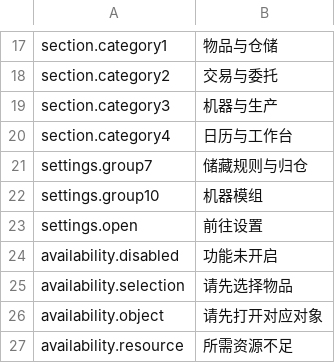
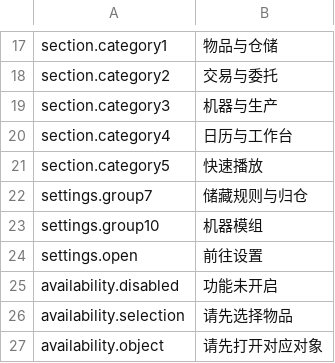
Before and after one commit to StarsWhere/Quality-of-Probably-Stolen, a CSV file: assets/Localization/zh.csv, drawn as a sheet; only a part is shown, gaps mark what is left out; the shorter side is filled out with more unchanged rows.

```diff
--- a/assets/Localization/zh.csv
+++ b/assets/Localization/zh.csv
@@ -20,2 +20,3 @@ section.category3,机器与生产
 section.category4,日历与工作台
+section.category5,快速播放
 settings.group7,储藏规则与归仓
```
Also changed, not shown: assets/Localization/en.csv, 13 other files.
